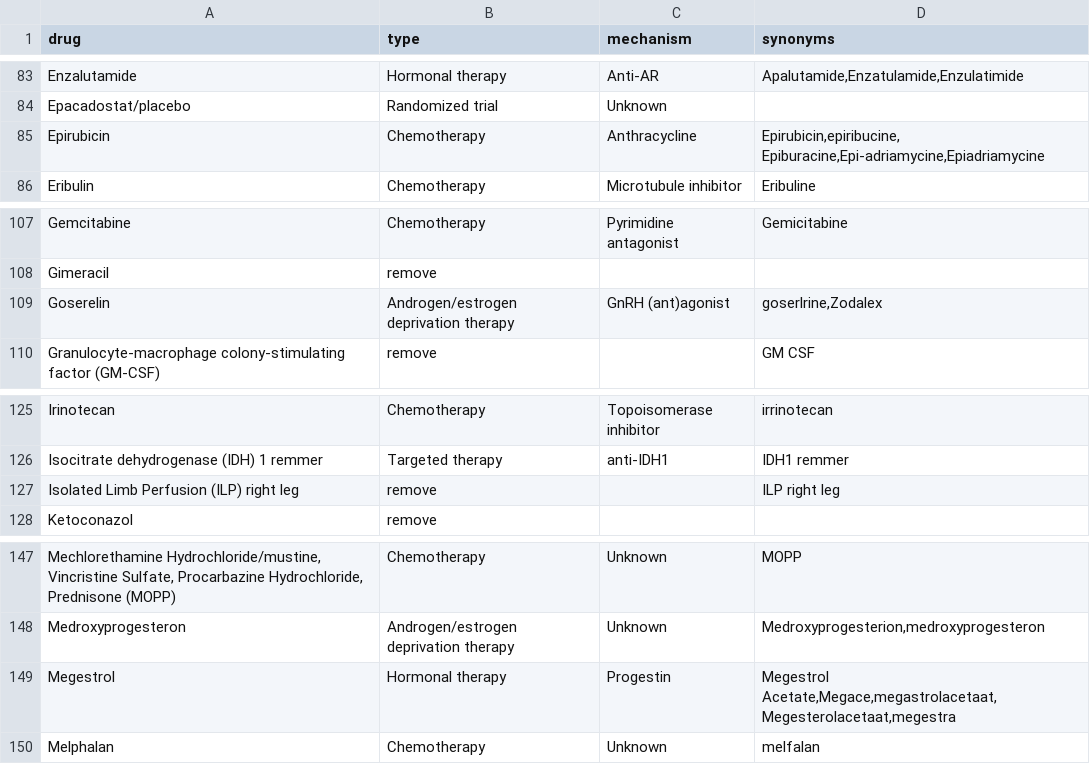
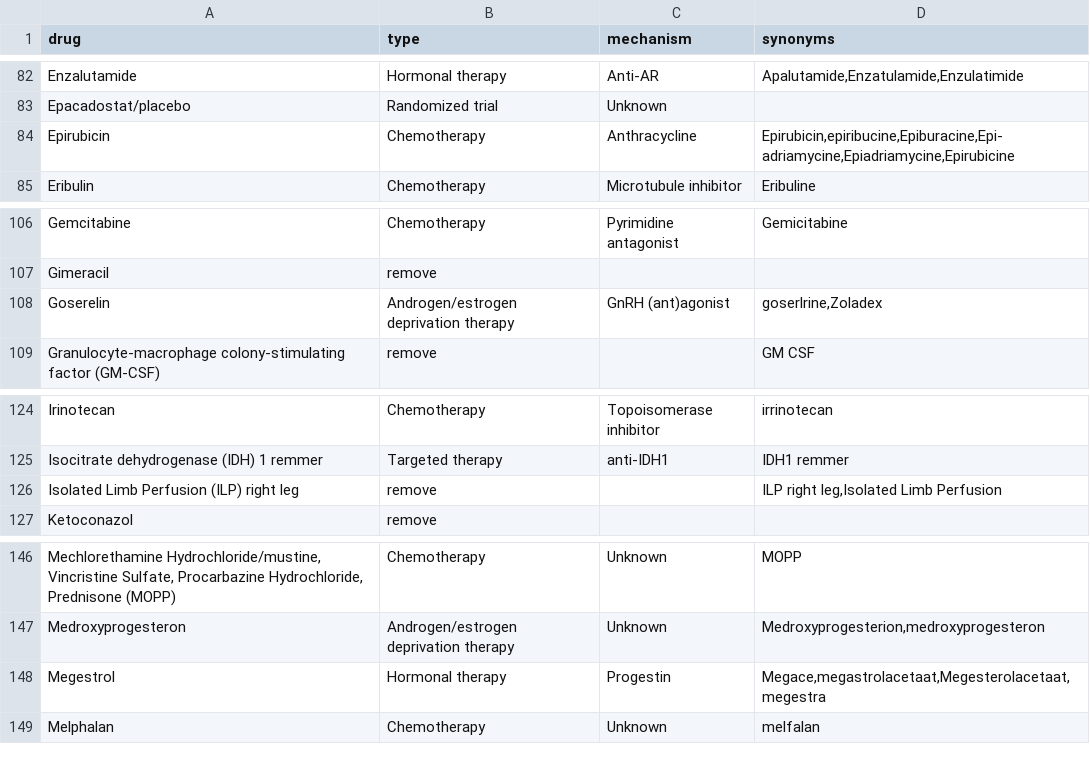
Before and after one commit to hartwigmedical/hmftools, a CSV file: patient-db/src/main/resources/treatment_mapping.csv, drawn as a sheet; only a part is shown, gaps mark what is left out; the diff covers the shown part only.

```diff
--- a/patient-db/src/main/resources/treatment_mapping.csv
+++ b/patient-db/src/main/resources/treatment_mapping.csv
@@ -84,3 +83,3 @@ drug,type,mechanism,synonyms
 "Epacadostat/placebo",Randomized trial,Unknown,""
-"Epirubicin",Chemotherapy,Anthracycline,"Epirubicin,epiribucine, Epiburacine,Epi-adriamycine,Epiadriamycine"
+"Epirubicin",Chemotherapy,Anthracycline,"Epirubicin,epiribucine,Epiburacine,Epi-adriamycine,Epiadriamycine,Epirubicine"
 "Eribulin",Chemotherapy,Microtubule inhibitor,"Eribuline"
@@ -108,3 +107,3 @@ drug,type,mechanism,synonyms
 "Gimeracil",remove,,""
-"Goserelin",Androgen/estrogen deprivation therapy,GnRH (ant)agonist,"goserlrine,Zodalex"
+"Goserelin",Androgen/estrogen deprivation therapy,GnRH (ant)agonist,"goserlrine,Zoladex"
 "Granulocyte-macrophage colony-stimulating factor (GM-CSF)",remove,,"GM CSF"
@@ -126,3 +125,3 @@ drug,type,mechanism,synonyms
 "Isocitrate dehydrogenase (IDH) 1 remmer",Targeted therapy,anti-IDH1,"IDH1 remmer"
-"Isolated Limb Perfusion (ILP) right leg",remove,,"ILP right leg"
+"Isolated Limb Perfusion (ILP) right leg",remove,,"ILP right leg,Isolated Limb Perfusion"
 "Ketoconazol",remove,,""
@@ -148,3 +147,3 @@ drug,type,mechanism,synonyms
 "Medroxyprogesteron",Androgen/estrogen deprivation therapy,Unknown,"Medroxyprogesterion,medroxyprogesteron"
-"Megestrol",Hormonal therapy,Progestin,"Megestrol Acetate,Megace,megastrolacetaat,Megesterolacetaat,megestra"
+"Megestrol",Hormonal therapy,Progestin,"Megace,megastrolacetaat,Megesterolacetaat,megestra"
 "Melphalan",Chemotherapy,Unknown,"melfalan"
```
Also changed, not shown: 1 removed row and 6 edited cells elsewhere in this file.
